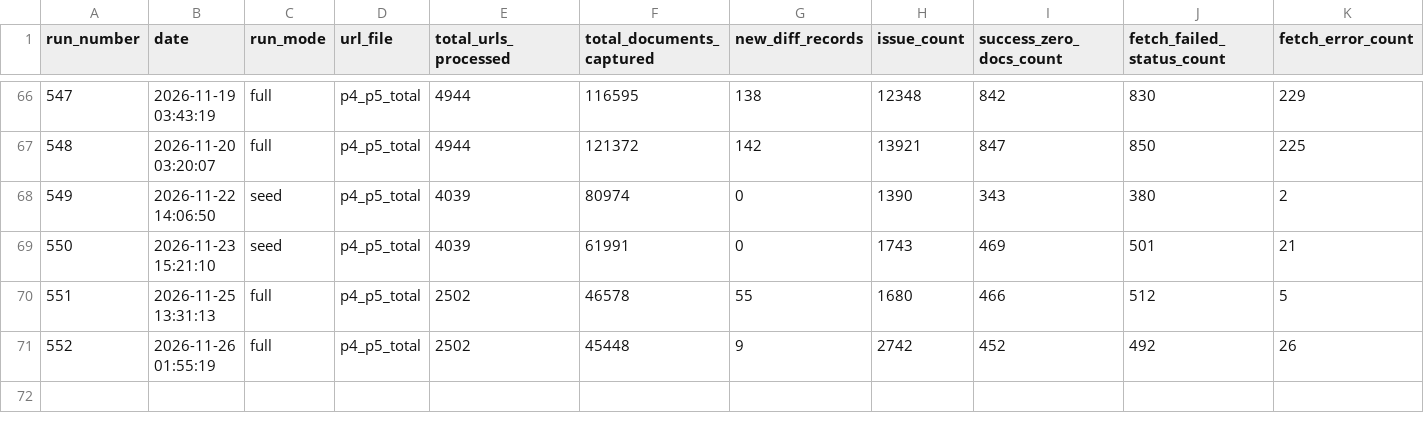
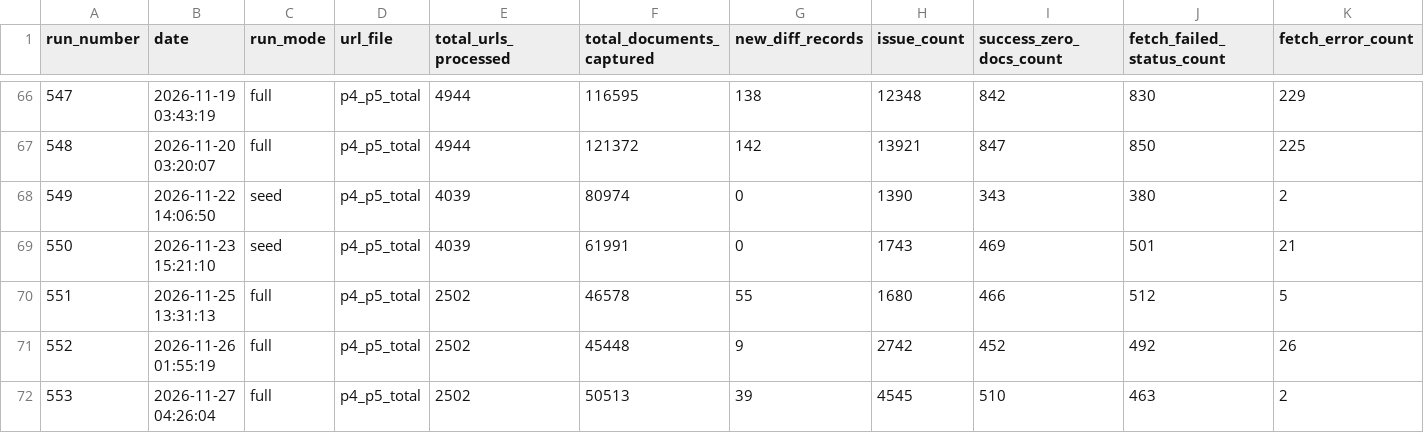
Before and after one commit to Shyamlseg/Documentmonitor1, a CSV file: p4_p5/run_summary_p4_p5.csv, drawn as a sheet; only a part is shown, gaps mark what is left out; rows hold the shown columns only; the diff names each change by its address in the sheet, - before the commit and + after, or states it on an @@ line.

```diff
--- a/p4_p5/run_summary_p4_p5.csv
+++ b/p4_p5/run_summary_p4_p5.csv
+row 72: 553 | 2026-11-27 04:26:04 | full | p4_p5_total | 2502 | 50513 | 39 | 4545 | 510 | 463 | 2
```
Also changed, not shown: p4_p5/url_status_p4_p5.csv, 6 other files.
